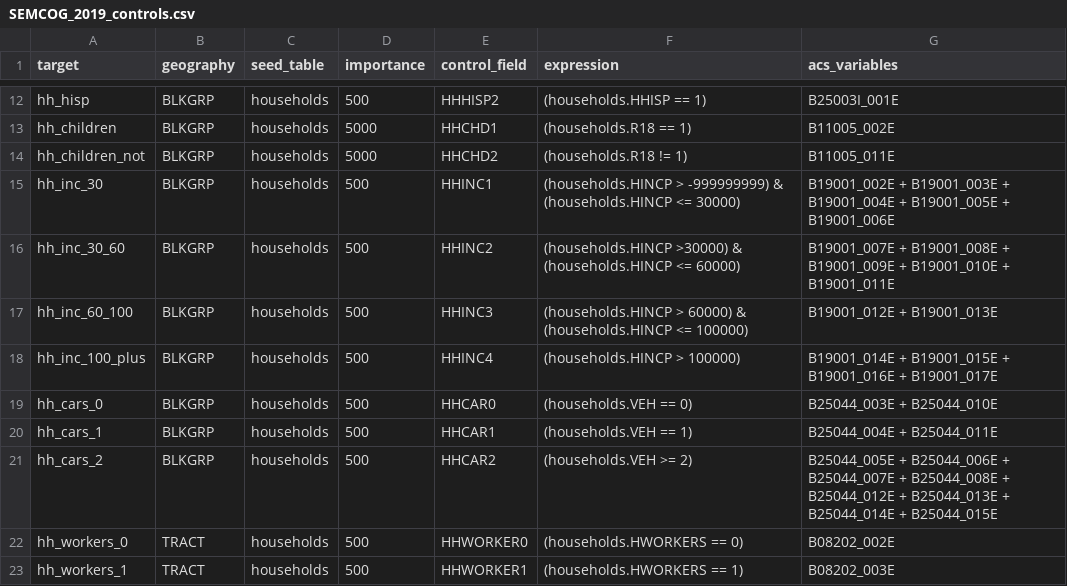
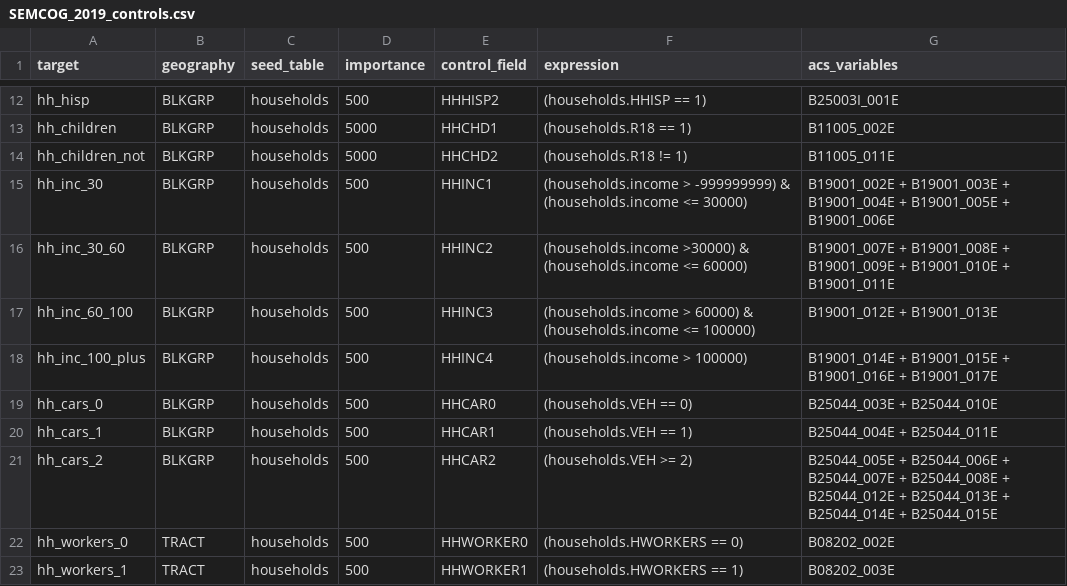
Before and after one commit to SEMCOG/SEMCOG_popsim, a CSV file: configs/SEMCOG_2019_controls.csv, drawn as a sheet; only a part is shown, gaps mark what is left out.

```diff
--- a/configs/SEMCOG_2019_controls.csv
+++ b/configs/SEMCOG_2019_controls.csv
@@ -14,6 +14,6 @@ hh_children,BLKGRP,households,5000,HHCHD1,(households.R18 == 1),B11005_002E
 hh_children_not,BLKGRP,households,5000,HHCHD2,(households.R18 != 1),B11005_011E
-hh_inc_30,BLKGRP,households,500,HHINC1,(households.HINCP > -999999999) & (households.HINCP <= 30000),B19001_002E + B19001_003E + B19001_004E + B19001_005E + B19001_006E
-hh_inc_30_60,BLKGRP,households,500,HHINC2,(households.HINCP >30000) & (households.HINCP <= 60000),B19001_007E + B19001_008E + B19001_009E + B19001_010E + B19001_011E
-hh_inc_60_100,BLKGRP,households,500,HHINC3,(households.HINCP > 60000) & (households.HINCP <= 100000),B19001_012E + B19001_013E
-hh_inc_100_plus,BLKGRP,households,500,HHINC4,(households.HINCP > 100000),B19001_014E + B19001_015E + B19001_016E + B19001_017E
+hh_inc_30,BLKGRP,households,500,HHINC1,(households.income > -999999999) & (households.income <= 30000),B19001_002E + B19001_003E + B19001_004E + B19001_005E + B19001_006E
+hh_inc_30_60,BLKGRP,households,500,HHINC2,(households.income >30000) & (households.income <= 60000),B19001_007E + B19001_008E + B19001_009E + B19001_010E + B19001_011E
+hh_inc_60_100,BLKGRP,households,500,HHINC3,(households.income > 60000) & (households.income <= 100000),B19001_012E + B19001_013E
+hh_inc_100_plus,BLKGRP,households,500,HHINC4,(households.income > 100000),B19001_014E + B19001_015E + B19001_016E + B19001_017E
 hh_cars_0,BLKGRP,households,500,HHCAR0,(households.VEH == 0),B25044_003E + B25044_010E
```
Also changed, not shown: 14 other files.
